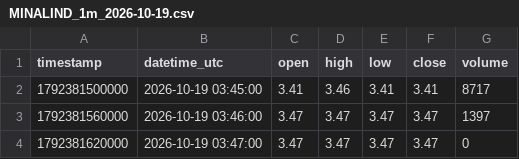
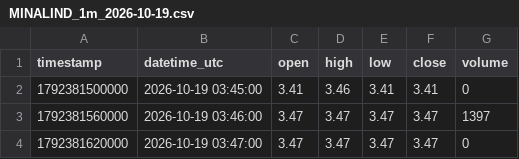
Before and after one commit to parshant65-lang/India-Stocks-1651-1680-Historical-Data, a CSV file: MINALIND/1m/2026/10/MINALIND_1m_2026-10-19.csv, drawn as a sheet; only a part is shown.

```diff
--- a/MINALIND/1m/2026/10/MINALIND_1m_2026-10-19.csv
+++ b/MINALIND/1m/2026/10/MINALIND_1m_2026-10-19.csv
@@ -1,3 +1,3 @@
 timestamp,datetime_utc,open,high,low,close,volume
-1792381500000,2026-10-19 03:45:00,3.41,3.46,3.41,3.41,8717
+1792381500000,2026-10-19 03:45:00,3.41,3.46,3.41,3.41,0
 1792381560000,2026-10-19 03:46:00,3.47,3.47,3.47,3.47,1397
```
Also changed, not shown: MIRZAINT/1m/2026/10/MIRZAINT_1m_2026-10-19.csv, MODTHREAD/1m/2026/10/MODTHREAD_1m_2026-10-21.csv, 32 other files.
